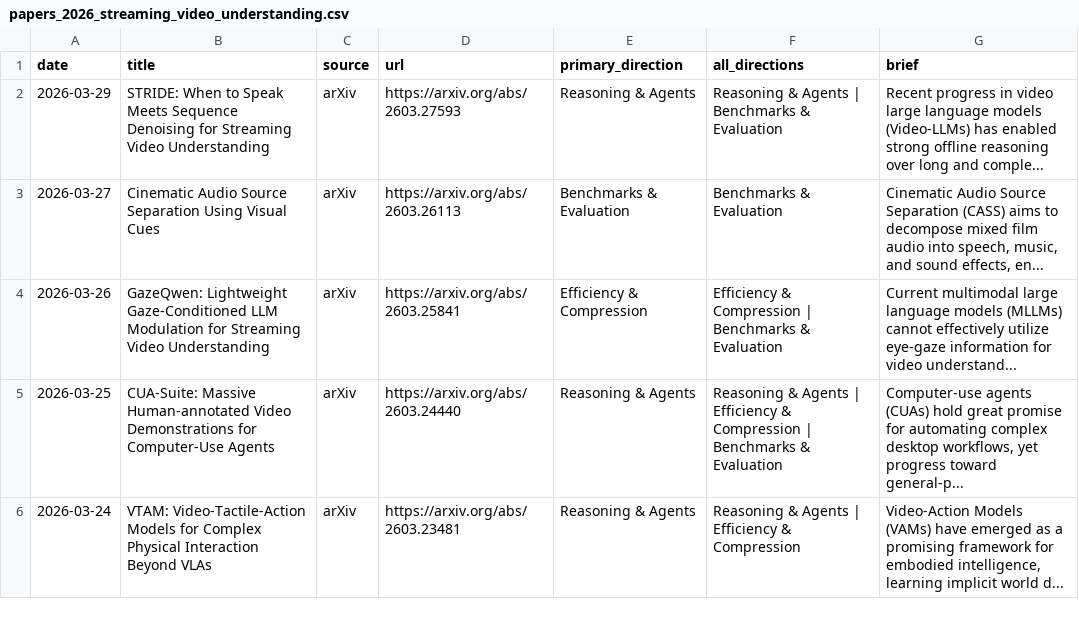
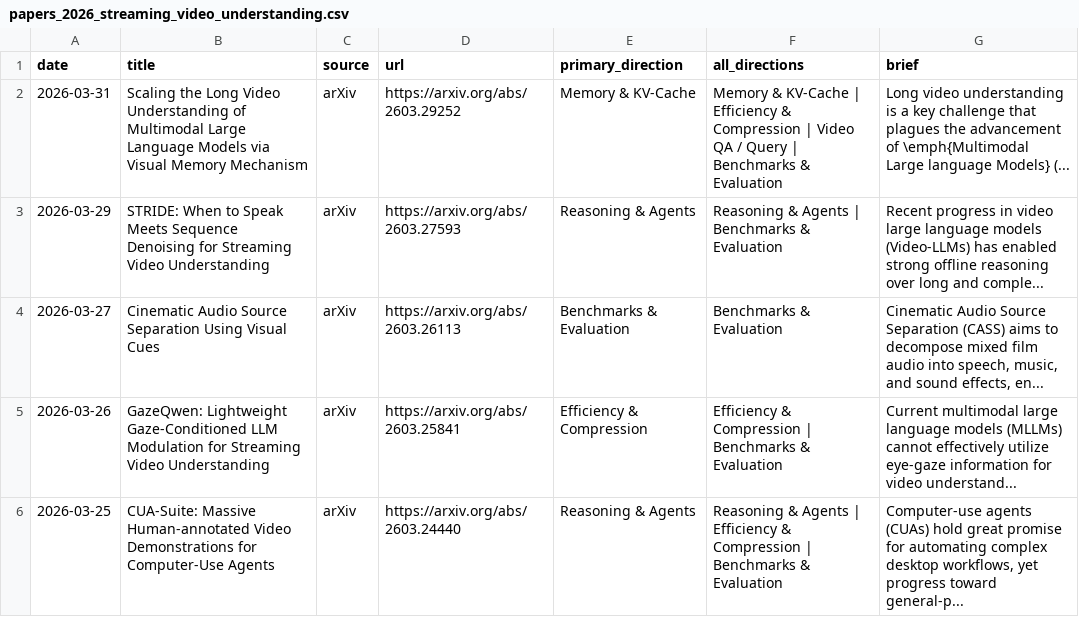
Before and after one commit to hjh123445/streaming-video-understanding-papers-2026, a CSV file: data/papers_2026_streaming_video_understanding.csv, drawn as a sheet; only a part is shown; the shorter side is filled out with more unchanged rows; the diff names each change by its address in the sheet, - before the commit and + after, or states it on an @@ line.

```diff
--- a/data/papers_2026_streaming_video_understanding.csv
+++ b/data/papers_2026_streaming_video_understanding.csv
+row 2: 2026-03-31 | Scaling the Long Video Understanding of Multimodal Large Language Models via Visual Memory Mechanism | arXiv | https://arxiv.org/abs/2603.29252 | Memory & KV-Cache | Memory & KV-Cache | Efficiency & Compression | Video QA / Query | Benchmarks & Evaluation | Long video understanding is a key challenge that plagues the advancement of \emph{Multimodal Large language Models} (...
```
Also changed, not shown: data/papers_2026_streaming_video_understanding.auto.csv, 2 other files.
